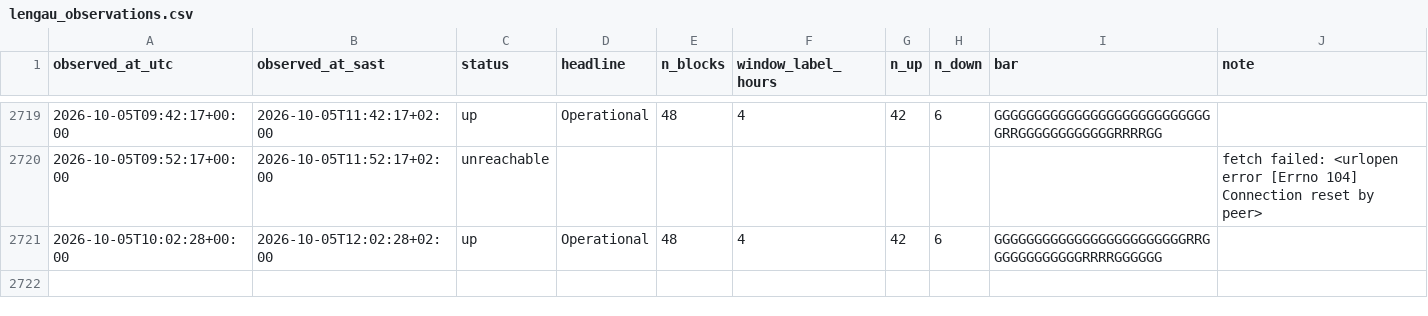
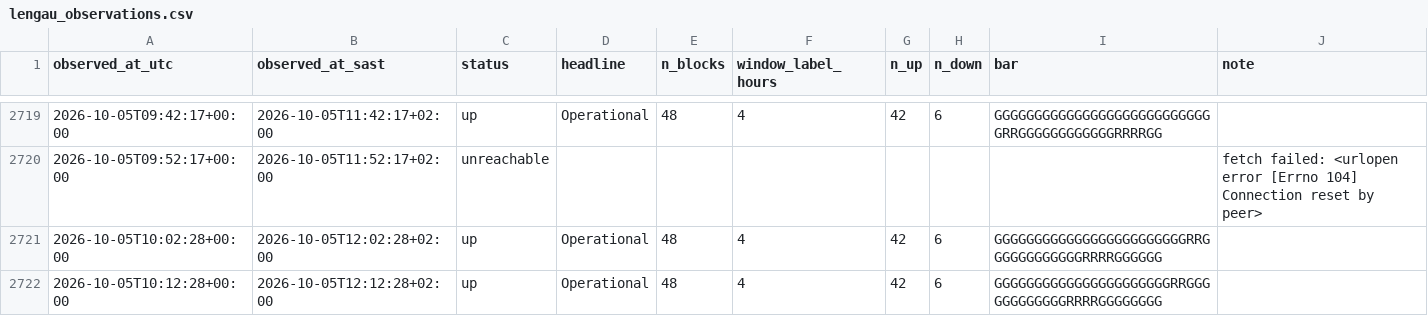
Before and after one commit to nicolettechang/chpc-status, a CSV file: data/lengau_observations.csv, drawn as a sheet; only a part is shown, gaps mark what is left out.

```diff
--- a/data/lengau_observations.csv
+++ b/data/lengau_observations.csv
@@ -2721 +2721,2 @@ observed_at_utc,observed_at_sast,status,headline,n_blocks,window_label_hours,n_u
 2026-10-05T10:02:28+00:00,2026-10-05T12:02:28+02:00,up,Operational,48,4,42,6,GGGGGGGGGGGGGGGGGGGGGGGGRRGGGGGGGGGGGGRRRRGGGGGG,
+2026-10-05T10:12:28+00:00,2026-10-05T12:12:28+02:00,up,Operational,48,4,42,6,GGGGGGGGGGGGGGGGGGGGGGRRGGGGGGGGGGGGRRRRGGGGGGGG,
```
